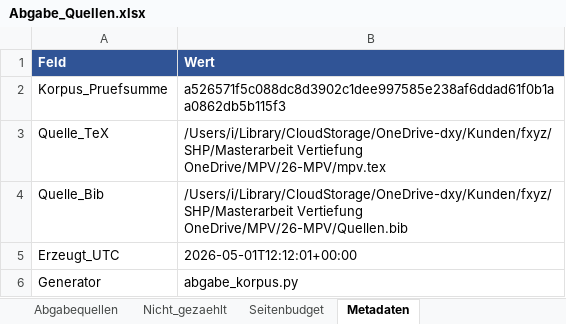
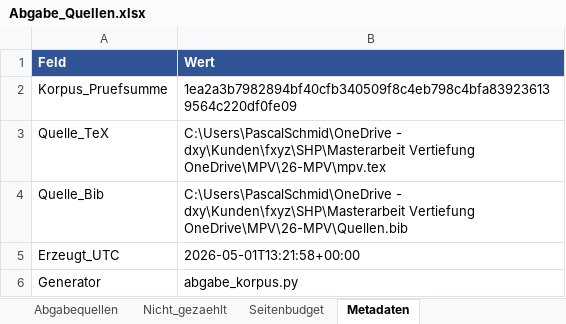
Before and after one commit to mahaelit/26-MPV, an Excel workbook: Abgabe_Quellen.xlsx, sheet Metadaten, drawn as a sheet; values as stored, in another font and other column widths than the file's, no borders; the diff names each change by its address in the sheet, - before the commit and + after, or states it on an @@ line.

Commit message:
feat: generate literature corpus artifacts and add new research materials to library

```diff
--- a/Abgabe_Quellen.xlsx (sheet Metadaten)
+++ b/Abgabe_Quellen.xlsx (sheet Metadaten)
-B2 (Wert): a526571f5c088dc8d3902c1dee997585e238af6ddad61f0b1aa0862db5b115f3
+B2 (Wert): 1ea2a3b7982894bf40cfb340509f8c4eb798c4bfa839236139564c220df0fe09
-B3 (Wert): /Users/i/Library/CloudStorage/OneDrive-dxy/Kunden/fxyz/SHP/Masterarbeit Vertiefung OneDrive/MPV/26-MPV/mpv.tex
+B3 (Wert): C:\Users\PascalSchmid\OneDrive - dxy\Kunden\fxyz\SHP\Masterarbeit Vertiefung OneDrive\MPV\26-MPV\mpv.tex
-B4 (Wert): /Users/i/Library/CloudStorage/OneDrive-dxy/Kunden/fxyz/SHP/Masterarbeit Vertiefung OneDrive/MPV/26-MPV/Quellen.bib
+B4 (Wert): C:\Users\PascalSchmid\OneDrive - dxy\Kunden\fxyz\SHP\Masterarbeit Vertiefung OneDrive\MPV\26-MPV\Quellen.bib
-B5 (Wert): 2026-05-01T12:12:01+00:00
+B5 (Wert): 2026-05-01T13:21:58+00:00
```
Also changed, not shown: sheet Abgabequellen, sheet Seitenbudget, sheet Nicht_gezaehlt, 22 other files.
